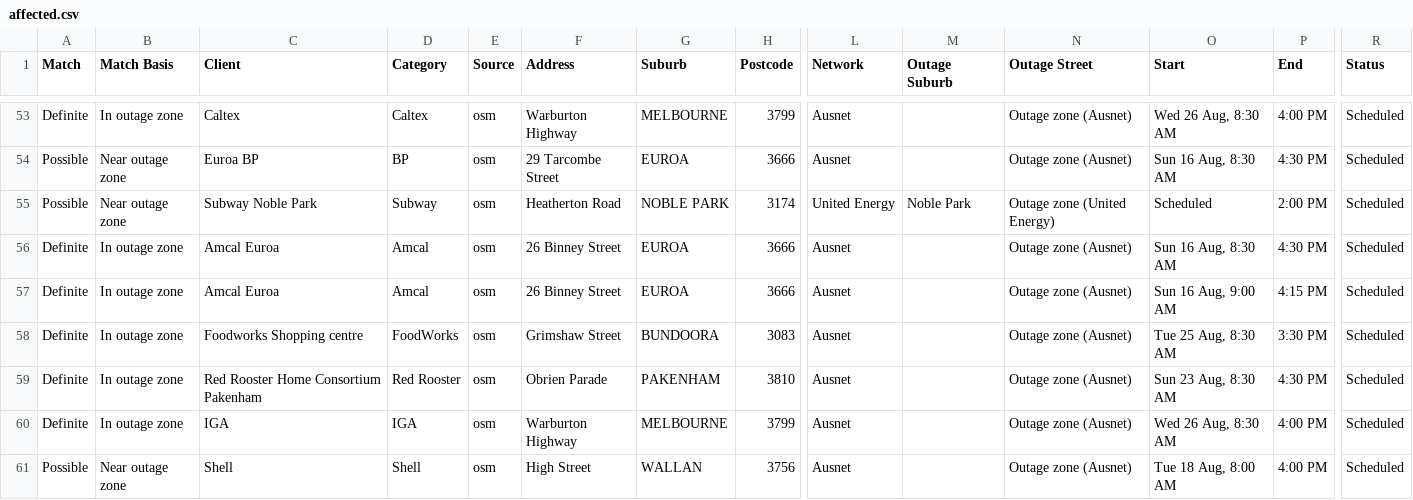
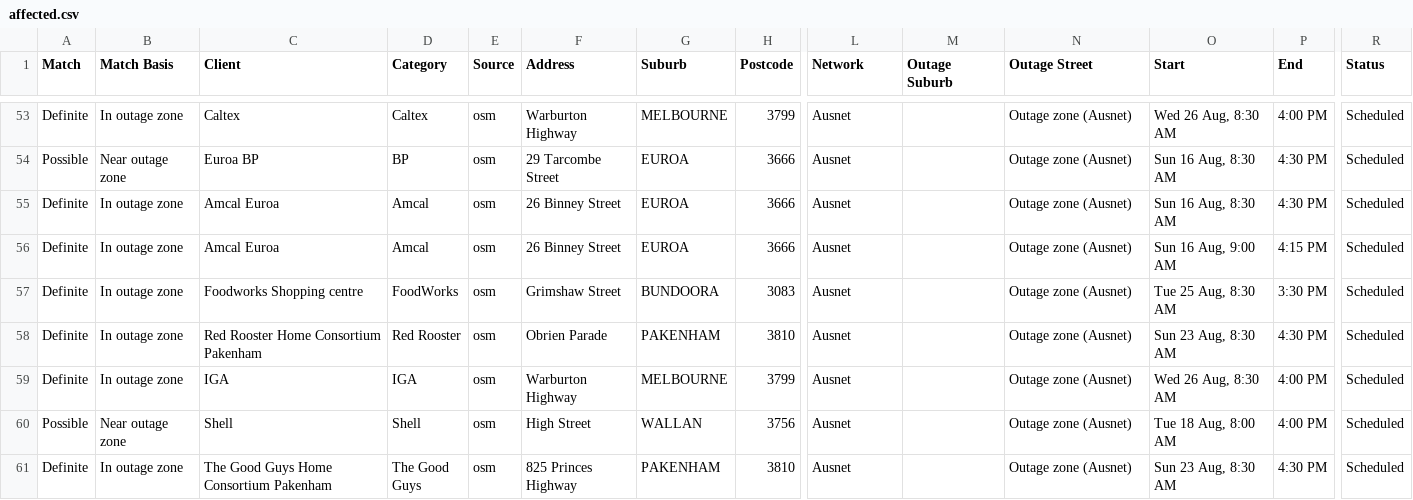
Before and after one commit to Nexus-Energy393/jemena-outages, a CSV file: docs/affected.csv, drawn as a sheet; only a part is shown, gaps mark what is left out; the shorter side is filled out with more unchanged rows; rows hold the shown columns only; the diff names each change by its address in the sheet, - before the commit and + after, or states it on an @@ line.

```diff
--- a/docs/affected.csv
+++ b/docs/affected.csv
-row 55: Possible | Near outage zone | Subway Noble Park | Subway | osm | Heatherton Road | NOBLE PARK | 3174 | United Energy | Noble Park | Outage zone (United Energy) | Scheduled | 2:00 PM | Scheduled
```
Also changed, not shown: 4 other files.
